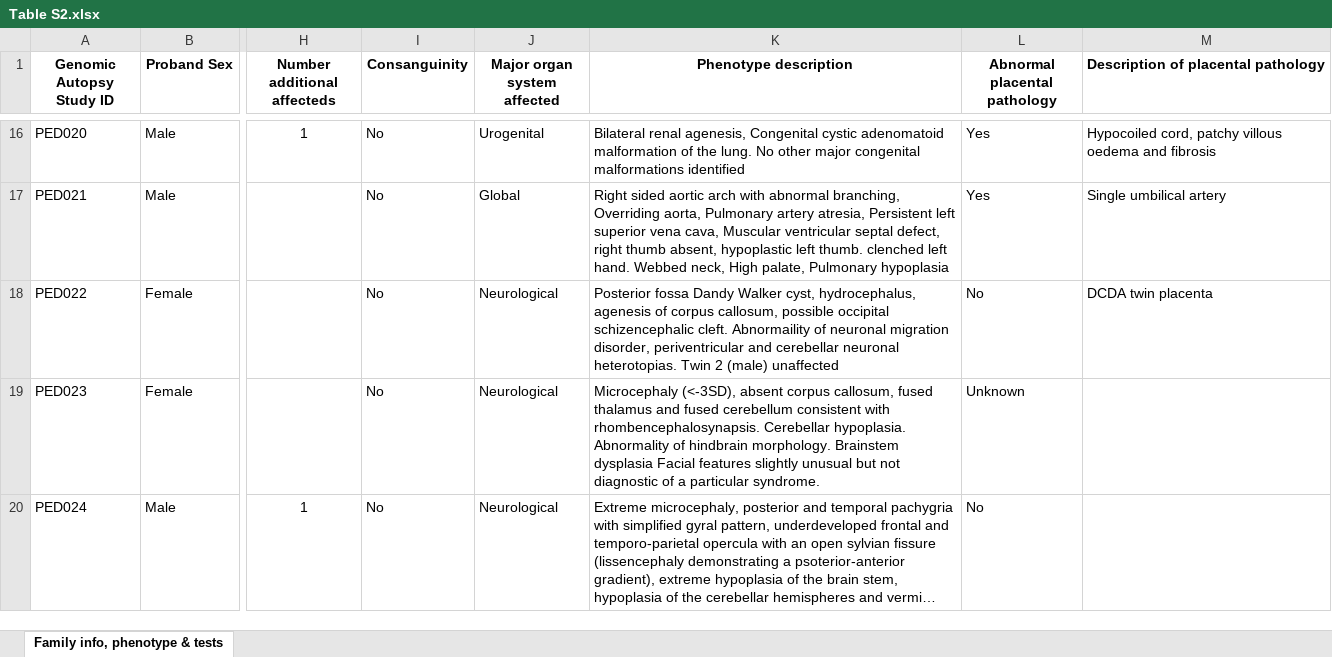
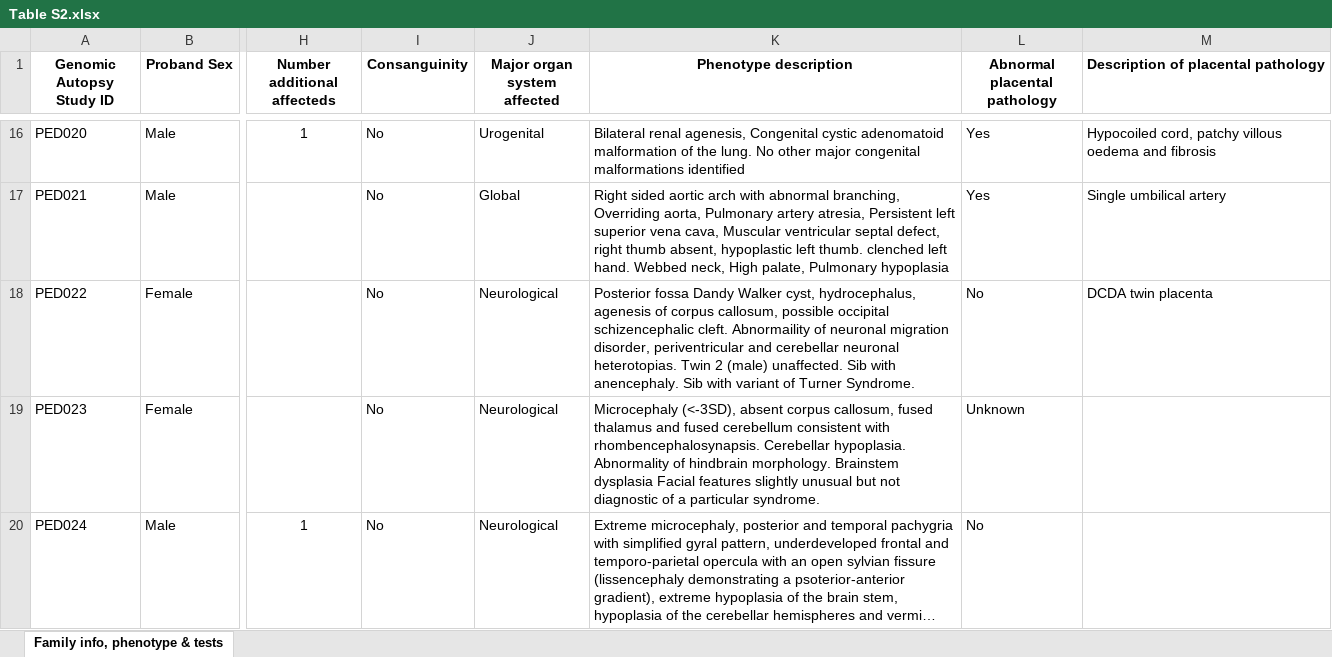
Before and after one commit to AliciaByrne/Thesis_Supplementary, an Excel workbook: Chapter 2/Table S2.xlsx, sheet Family info, phenotype & tests, drawn as a sheet; only a part is shown, gaps mark what is left out; long unchanged cells end in …; values as stored, in another font and other column widths than the file's, no borders; the diff names each change by its address in the sheet, - before the commit and + after, or states it on an @@ line.

Commit message:
Update Table S2.xlsx

```diff
--- a/Chapter 2/Table S2.xlsx (sheet Family info, phenotype & tests)
+++ b/Chapter 2/Table S2.xlsx (sheet Family info, phenotype & tests)
-K18 (Phenotype description): …2 (male) unaffected
+K18 (Phenotype description): …2 (male) unaffected. Sib with anencephaly. Sib with variant of Turner Syndrome.
```
